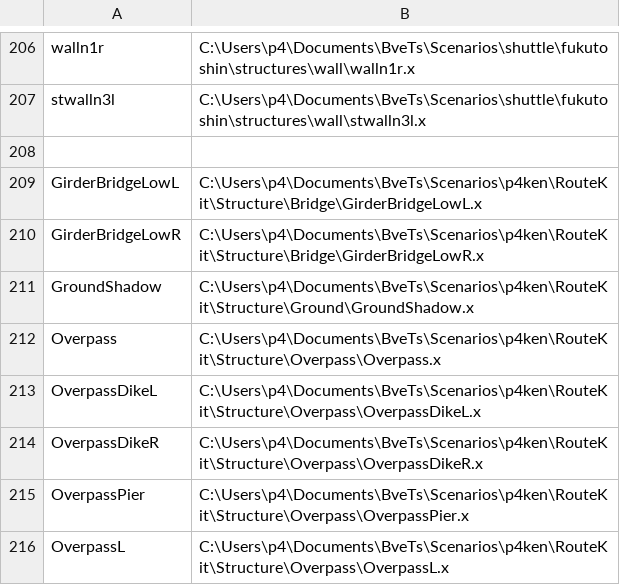
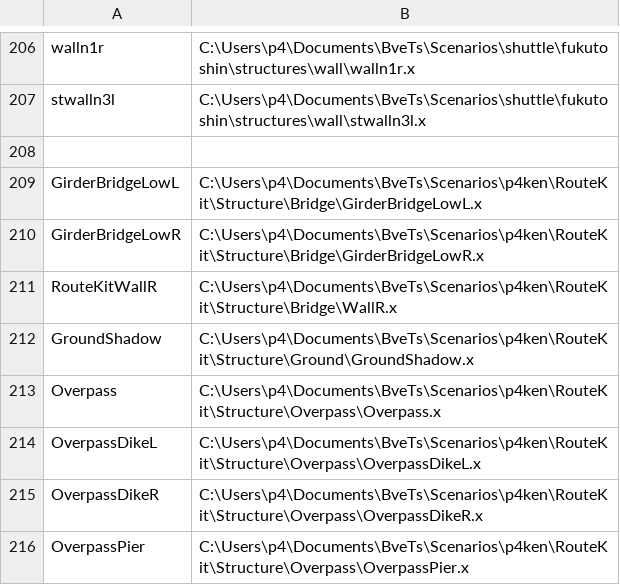
Before and after one commit to p4ken/sj-map, a CSV file: landscape/structures.csv, drawn as a sheet; only a part is shown, gaps mark what is left out; the shorter side is filled out with more unchanged rows.

```diff
--- a/landscape/structures.csv
+++ b/landscape/structures.csv
@@ -210,2 +210,3 @@ GirderBridgeLowL,C:\Users\p4\Documents\BveTs\Scenarios\p4ken\RouteKit\Structure\
 GirderBridgeLowR,C:\Users\p4\Documents\BveTs\Scenarios\p4ken\RouteKit\Structure\Bridge\GirderBridgeLowR.x
+RouteKitWallR,C:\Users\p4\Documents\BveTs\Scenarios\p4ken\RouteKit\Structure\Bridge\WallR.x
 GroundShadow,C:\Users\p4\Documents\BveTs\Scenarios\p4ken\RouteKit\Structure\Ground\GroundShadow.x
```
Also changed, not shown: 5 other files.
